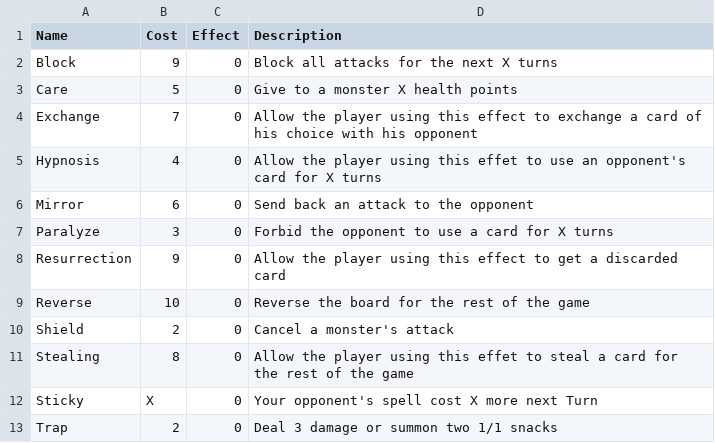
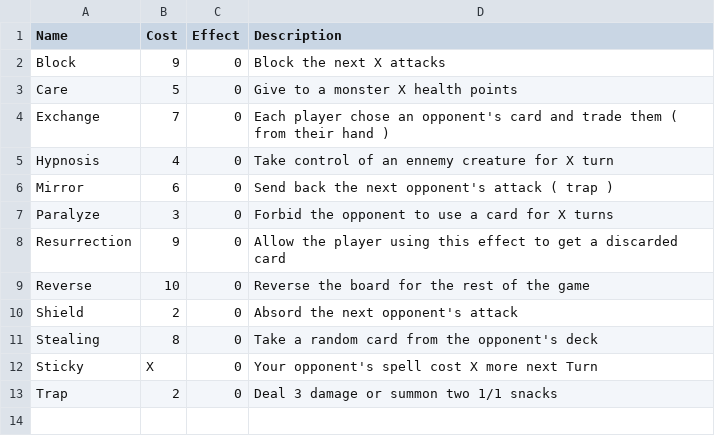
Before and after one commit to RobinPetit/WP, a CSV file: CardIdeas/listSpells.csv, drawn as a sheet.

Commit message:
Update listSpells.csv
Balancing

```diff
--- a/CardIdeas/listSpells.csv
+++ b/CardIdeas/listSpells.csv
@@ -1,7 +1,7 @@
 Name,Cost,Effect,Description
-Block,9,0,"Block all attacks for the next X turns"
+Block,9,0,"Block the next X attacks"
 Care,5,0,"Give to a monster X health points"
-Exchange,7,0,"Allow the player using this effect to exchange a card of his choice with his opponent"
-Hypnosis,4,0,"Allow the player using this effet to use an opponent's card for X turns"
-Mirror,6,0,"Send back an attack to the opponent"
+Exchange,7,0,"Each player chose an opponent's card and trade them ( from their hand )"
+Hypnosis,4,0,"Take control of an ennemy creature for X turn"
+Mirror,6,0,"Send back the next opponent's attack ( trap )"
 Paralyze,3,0,"Forbid the opponent to use a card for X turns"
@@ -9,4 +9,4 @@ Resurrection,9,0,"Allow the player using this effect to get a discarded card"
 Reverse,10,0,"Reverse the board for the rest of the game"
-Shield,2,0,"Cancel a monster's attack"
-Stealing,8,0,"Allow the player using this effet to steal a card for the rest of the game"
+Shield,2,0,"Absord the next opponent's attack"
+Stealing,8,0,"Take a random card from the opponent's deck"
 Sticky,X,0,"Your opponent's spell cost X more next Turn"
```
